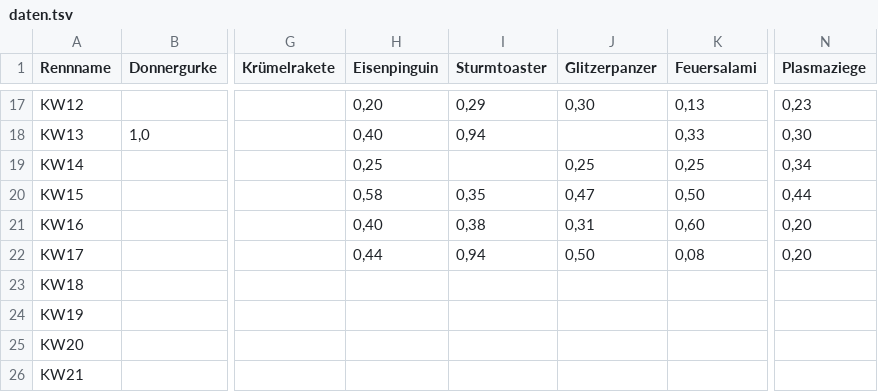
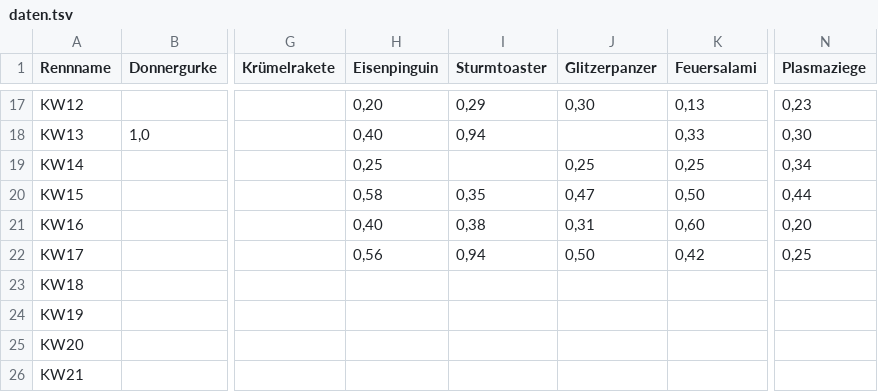
Before and after one commit to christianknoll-create/workflows, a TSV file: daten.tsv, drawn as a sheet; only a part is shown, gaps mark what is left out; the diff names each change by its address in the sheet, - before the commit and + after, or states it on an @@ line.

```diff
--- a/daten.tsv
+++ b/daten.tsv
-H22 (Eisenpinguin): 0,44
+H22 (Eisenpinguin): 0,56
-K22 (Feuersalami): 0,08
+K22 (Feuersalami): 0,42
-N22 (Plasmaziege): 0,20
+N22 (Plasmaziege): 0,25
```
